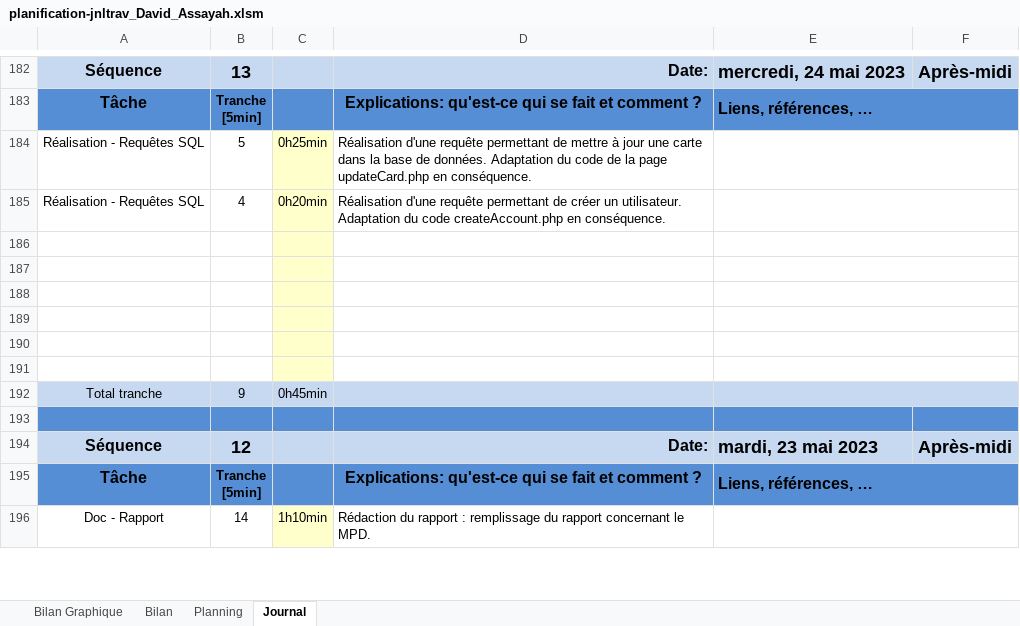
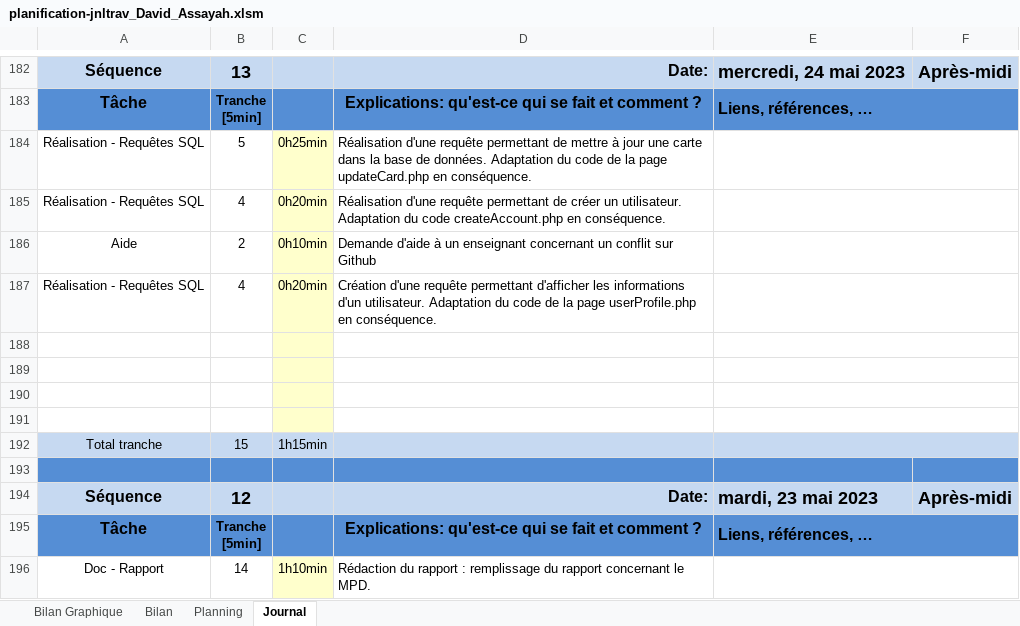
Before and after one commit to davassayah/TPI_David_Assayah_2023, an Excel workbook: doc/planification-jnltrav_David_Assayah.xlsm, sheet Journal, drawn as a sheet; only a part is shown, gaps mark what is left out; values as stored, in another font and other column widths than the file's, no borders; charts and pictures and conditional formats not drawn; 1 other sheet too large or unreadable and not compared; removed rows and columns are numbered as before the commit, all else as after; the diff names each change by its address in the sheet, - before the commit and + after, or states it on an @@ line.

Commit message:
Réalisation d'une requête SQL permettant d'afficher toutes les informations d'un utilisateur via son id
Adaptation du code de la page userProfile.php en conséquence

```diff
--- a/doc/planification-jnltrav_David_Assayah.xlsm (sheet Journal)
+++ b/doc/planification-jnltrav_David_Assayah.xlsm (sheet Journal)
+row 186: Aide | 2 | 0h10min | Demande d'aide à un enseignant concernant un conflit sur Github
+row 187: Réalisation - Requêtes SQL | 4 | 0h20min | Création d'une requête permettant d'afficher les informations d'un utilisateur. Adaptation du code de la page userProfile.php en conséquence.
-row 190: (empty)
-row 191: (empty)
-B192: 9
+B192: 15
-C192: 0h45min
+C192: 1h15min
```
Also changed, not shown: formulas that keep their value, charts or pictures, 3 other files.
